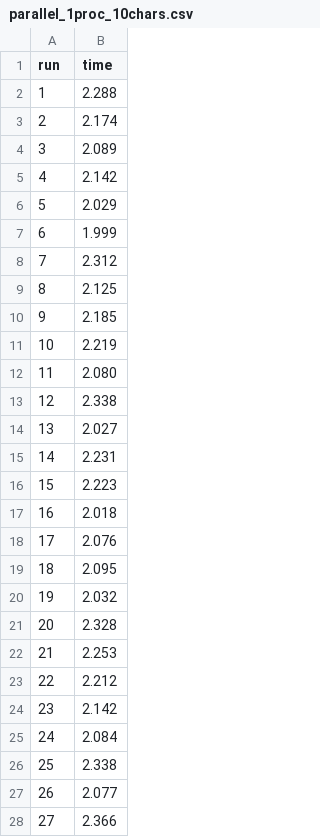
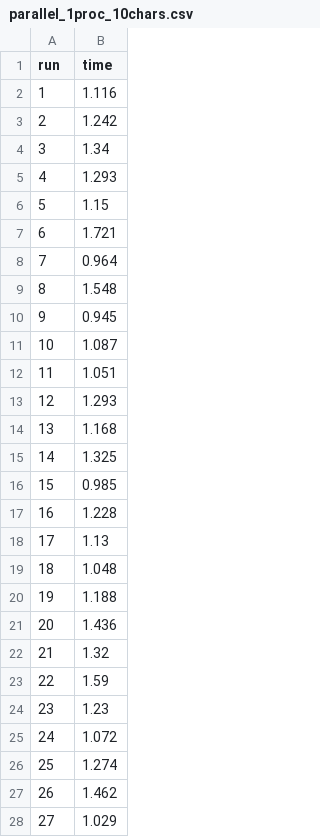
Before and after one commit to Fodezy/CIS-3090, a CSV file: A2/performance_results/parallel_1proc_10chars.csv, drawn as a sheet; only a part is shown; the diff covers the shown part only.

Commit message:
csv data

```diff
--- a/A2/performance_results/parallel_1proc_10chars.csv
+++ b/A2/performance_results/parallel_1proc_10chars.csv
@@ -1,28 +1,28 @@
 run,time
-1,2.288
-2,2.174
-3,2.089
-4,2.142
-5,2.029
-6,1.999
-7,2.312
-8,2.125
-9,2.185
-10,2.219
-11,2.080
-12,2.338
-13,2.027
-14,2.231
-15,2.223
-16,2.018
-17,2.076
-18,2.095
-19,2.032
-20,2.328
-21,2.253
-22,2.212
-23,2.142
-24,2.084
-25,2.338
-26,2.077
-27,2.366
+1,1.116
+2,1.242
+3,1.34
+4,1.293
+5,1.15
+6,1.721
+7,0.964
+8,1.548
+9,0.945
+10,1.087
+11,1.051
+12,1.293
+13,1.168
+14,1.325
+15,0.985
+16,1.228
+17,1.13
+18,1.048
+19,1.188
+20,1.436
+21,1.32
+22,1.59
+23,1.23
+24,1.072
+25,1.274
+26,1.462
+27,1.029
```
Also changed, not shown: 3 edited cells elsewhere in this file, A2/performance_results/parallel_10proc_10chars.csv, A2/performance_results/parallel_1proc_3chars.csv, 54 other files.
